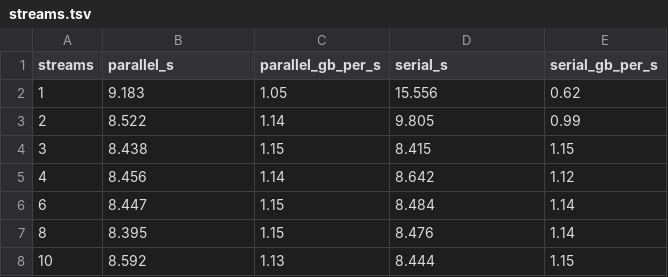
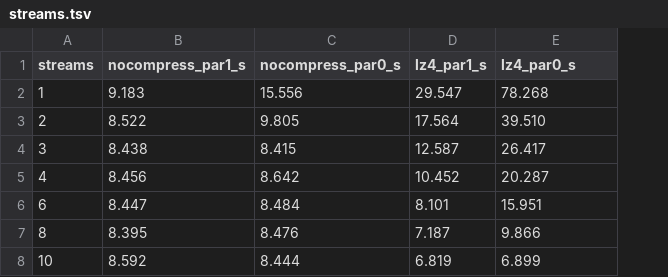
Before and after one commit to awitten1/duckdb-adbc-client, a TSV file: reports/two-node-10gbe-20261111/streams.tsv, drawn as a sheet; removed rows and columns are numbered as before the commit, all else as after; the diff names each change by its address in the sheet, - before the commit and + after, or states it on an @@ line.

```diff
--- a/reports/two-node-10gbe-20261111/streams.tsv
+++ b/reports/two-node-10gbe-20261111/streams.tsv
-column C (parallel_gb_per_s), rows 2-8: 1.05 | 1.14 | 1.15 | 1.14 | 1.15 | 1.15 | 1.13
+column D (lz4_par1_s), rows 2-8: 29.547 | 17.564 | 12.587 | 10.452 | 8.101 | 7.187 | 6.819
-B1: parallel_s
+B1: nocompress_par1_s
-C1: serial_s
+C1: nocompress_par0_s
-E1: serial_gb_per_s
+E1: lz4_par0_s
-E2 (lz4_par0_s): 0.62
+E2 (lz4_par0_s): 78.268
-E3 (lz4_par0_s): 0.99
+E3 (lz4_par0_s): 39.510
-E4 (lz4_par0_s): 1.15
+E4 (lz4_par0_s): 26.417
-E5 (lz4_par0_s): 1.12
+E5 (lz4_par0_s): 20.287
-E6 (lz4_par0_s): 1.14
+E6 (lz4_par0_s): 15.951
-E7 (lz4_par0_s): 1.14
+E7 (lz4_par0_s): 9.866
-E8 (lz4_par0_s): 1.15
+E8 (lz4_par0_s): 6.899
```
Also changed, not shown: 15 other files.
